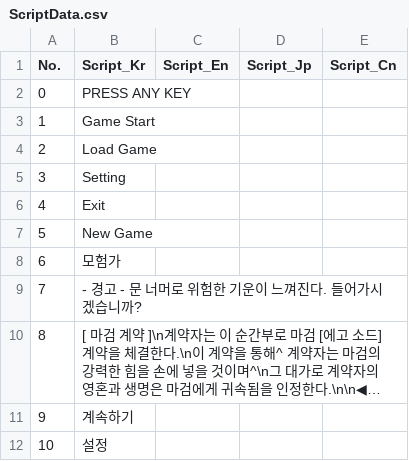
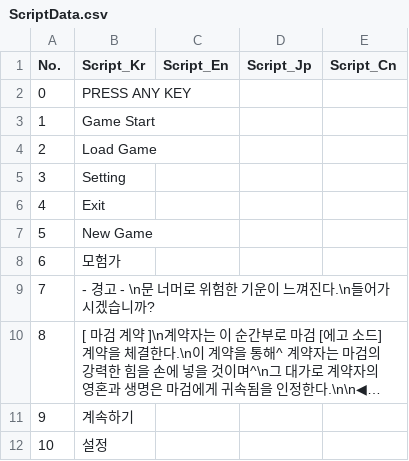
Before and after one commit to IO-DOG/TheSword, a CSV file: Assets/@Resources/Data/Excel/ScriptData.csv, drawn as a sheet; only a part is shown; long unchanged cells end in …; the diff names each change by its address in the sheet, - before the commit and + after, or states it on an @@ line.

```diff
--- a/Assets/@Resources/Data/Excel/ScriptData.csv
+++ b/Assets/@Resources/Data/Excel/ScriptData.csv
-B9 (Script_Kr): - 경고 - 문 너머로 위험한 기운이 느껴진다. 들어가시겠습니까?
+B9 (Script_Kr): - 경고 - \n문 너머로 위험한 기운이 느껴진다.\n들어가시겠습니까?
```
Also changed, not shown: 3 other files.
